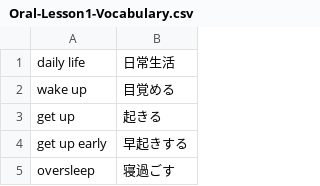
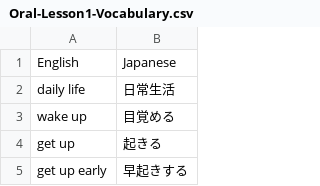
Before and after one commit to nittc-24s-denshi/Teiki-Test, a CSV file: Web_App/Grammar_Words/Oral-Lesson1-Vocabulary.csv, drawn as a sheet; only a part is shown; the shorter side is filled out with more unchanged rows.

```diff
--- a/Web_App/Grammar_Words/Oral-Lesson1-Vocabulary.csv
+++ b/Web_App/Grammar_Words/Oral-Lesson1-Vocabulary.csv
@@ -1 +1,2 @@
+English,Japanese
 daily life, 日常生活
```
Also changed, not shown: Web_App/Grammar_Words/Oral-Lesson2-Vocabulary.csv.
